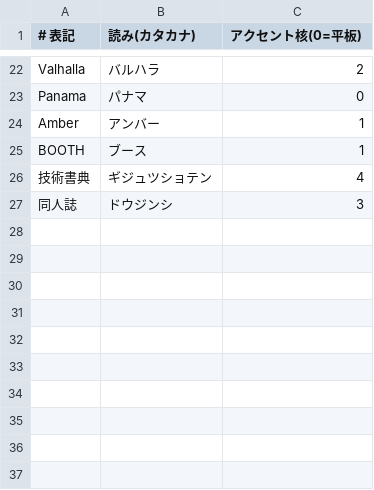
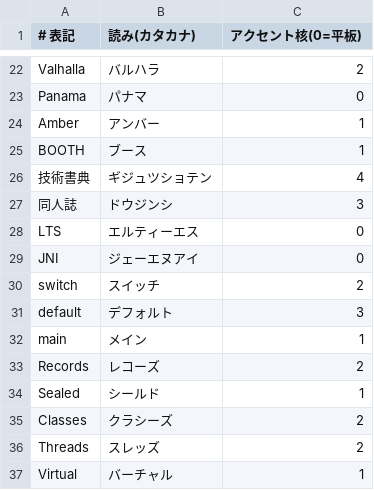
Before and after one commit to h-kono-it/book-video-skills, a TSV file: skills/voicevox-voice/dict.tsv, drawn as a sheet; only a part is shown, gaps mark what is left out.

```diff
--- a/skills/voicevox-voice/dict.tsv
+++ b/skills/voicevox-voice/dict.tsv
@@ -27 +27,11 @@ BOOTH	ブース	1
 同人誌	ドウジンシ	3
+LTS	エルティーエス	0
+JNI	ジェーエヌアイ	0
+switch	スイッチ	2
+default	デフォルト	3
+main	メイン	1
+Records	レコーズ	2
+Sealed	シールド	1
+Classes	クラシーズ	2
+Threads	スレッズ	2
+Virtual	バーチャル	1
```
Also changed, not shown: 1 other file.
